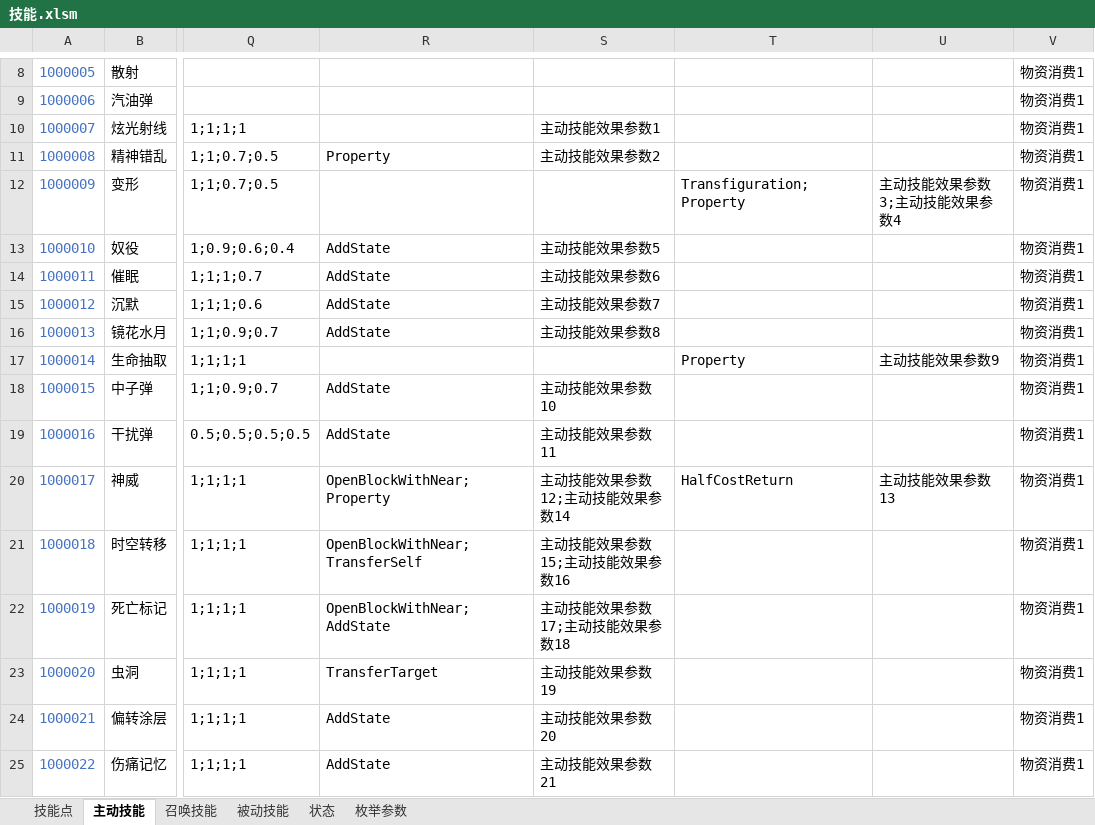
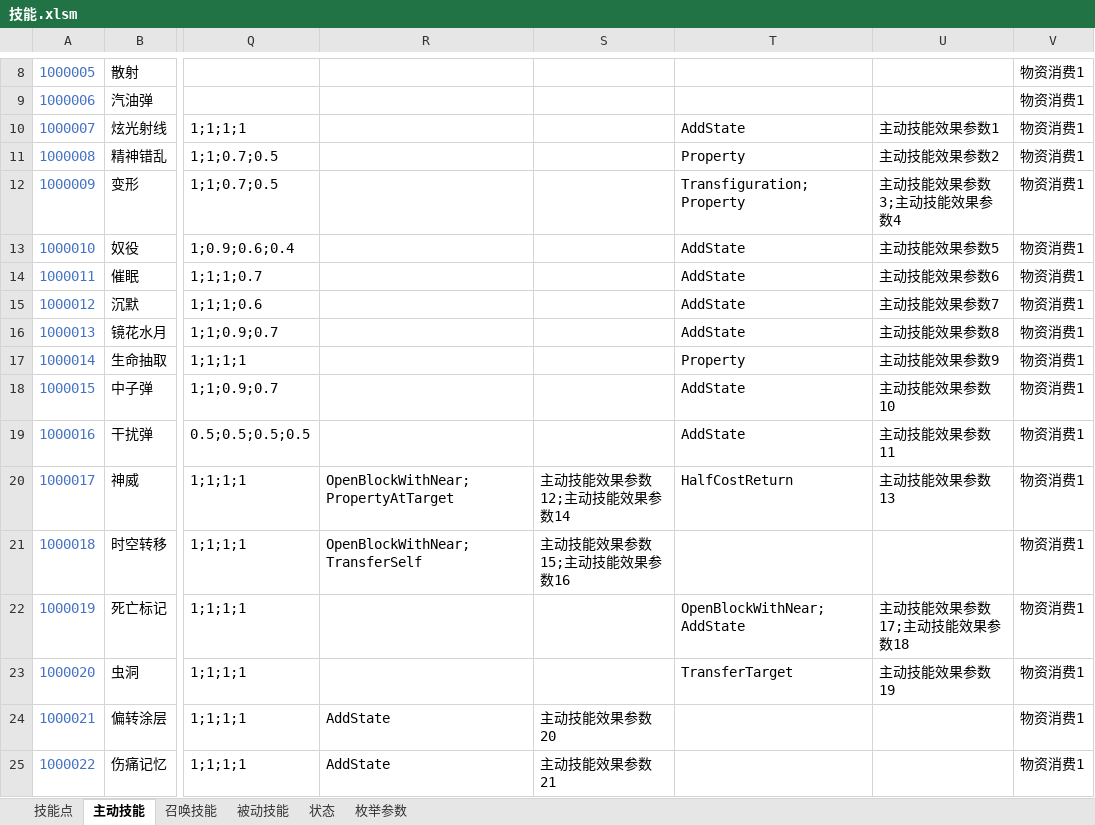
Before and after one commit to Canvastudio/Prometheus, an Excel workbook: Design/原始配置表/技能.xlsm, sheet 主动技能, drawn as a sheet; only a part is shown, gaps mark what is left out; values as stored, in another font and other column widths than the file's, no borders; conditional formats and table styles not drawn; the diff names each change by its address in the sheet, - before the commit and + after, or states it on an @@ line.

```diff
--- a/Design/原始配置表/技能.xlsm (sheet 主动技能)
+++ b/Design/原始配置表/技能.xlsm (sheet 主动技能)
-S10: 主动技能效果参数1
+S10: (empty)
-T10: (empty)
+T10: AddState
-U10: (empty)
+U10: 主动技能效果参数1
-R11: Property
+R11: (empty)
-S11: 主动技能效果参数2
+S11: (empty)
-T11: (empty)
+T11: Property
-U11: (empty)
+U11: 主动技能效果参数2
-R13:R16: AddState
+R13:R16: (empty)
-S13: 主动技能效果参数5
+S13: (empty)
-T13:T16: (empty)
+T13:T16: AddState
-U13: (empty)
+U13: 主动技能效果参数5
-S14: 主动技能效果参数6
+S14: (empty)
-U14: (empty)
+U14: 主动技能效果参数6
-S15: 主动技能效果参数7
+S15: (empty)
-U15: (empty)
+U15: 主动技能效果参数7
-S16: 主动技能效果参数8
+S16: (empty)
-U16: (empty)
+U16: 主动技能效果参数8
-R18:R19: AddState
+R18:R19: (empty)
-S18: 主动技能效果参数10
+S18: (empty)
-T18:T19: (empty)
+T18:T19: AddState
-U18: (empty)
+U18: 主动技能效果参数10
-S19: 主动技能效果参数11
+S19: (empty)
-U19: (empty)
+U19: 主动技能效果参数11
-R20: OpenBlockWithNear;Property
+R20: OpenBlockWithNear;PropertyAtTarget
-R22: OpenBlockWithNear;AddState
+R22: (empty)
-S22: 主动技能效果参数17;主动技能效果参数18
+S22: (empty)
-T22: (empty)
+T22: OpenBlockWithNear;AddState
-U22: (empty)
+U22: 主动技能效果参数17;主动技能效果参数18
-R23: TransferTarget
+R23: (empty)
-S23: 主动技能效果参数19
+S23: (empty)
-T23: (empty)
+T23: TransferTarget
-U23: (empty)
+U23: 主动技能效果参数19
```
Also changed, not shown: sheet 枚举参数, 2 other files.
